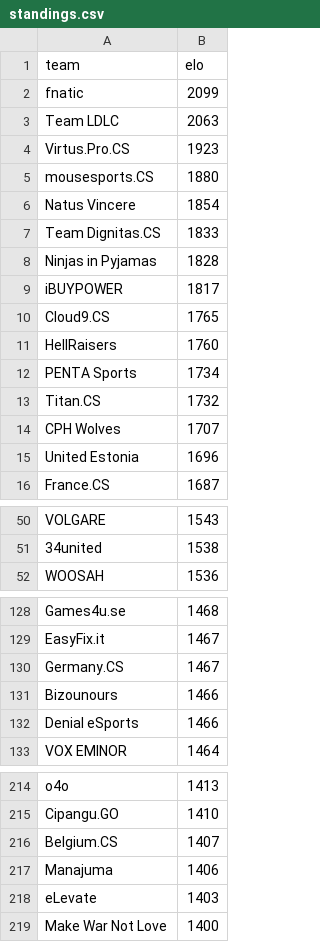
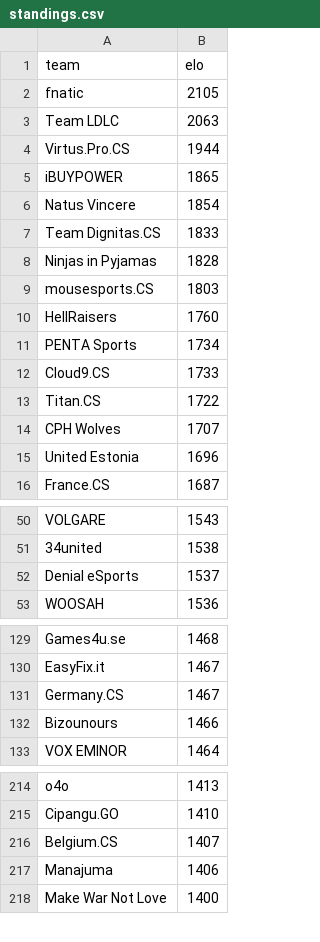
Before and after one commit to kenany/csgo-elo, a CSV file: standings.csv, drawn as a sheet; only a part is shown, gaps mark what is left out; the diff covers the shown part only.

Commit message:
another standings update

```diff
--- a/standings.csv
+++ b/standings.csv
@@ -1,6 +1,6 @@
 team,elo
-fnatic,2099
+fnatic,2105
 Team LDLC,2063
-Virtus.Pro.CS,1923
-mousesports.CS,1880
+Virtus.Pro.CS,1944
+iBUYPOWER,1865
 Natus Vincere,1854
@@ -8,7 +8,7 @@ Team Dignitas.CS,1833
 Ninjas in Pyjamas,1828
-iBUYPOWER,1817
-Cloud9.CS,1765
+mousesports.CS,1803
 HellRaisers,1760
 PENTA Sports,1734
-Titan.CS,1732
+Cloud9.CS,1733
+Titan.CS,1722
 CPH Wolves,1707
@@ -51,2 +51,3 @@ VOLGARE,1543
 34united,1538
+Denial eSports,1537
 WOOSAH,1536
@@ -131,3 +132,2 @@ Germany.CS,1467
 Bizounours,1466
-Denial eSports,1466
 VOX EMINOR,1464
@@ -217,3 +217,2 @@ Belgium.CS,1407
 Manajuma,1406
-eLevate,1403
 Make War Not Love,1400
```
Also changed, not shown: 1 added row elsewhere in this file.
